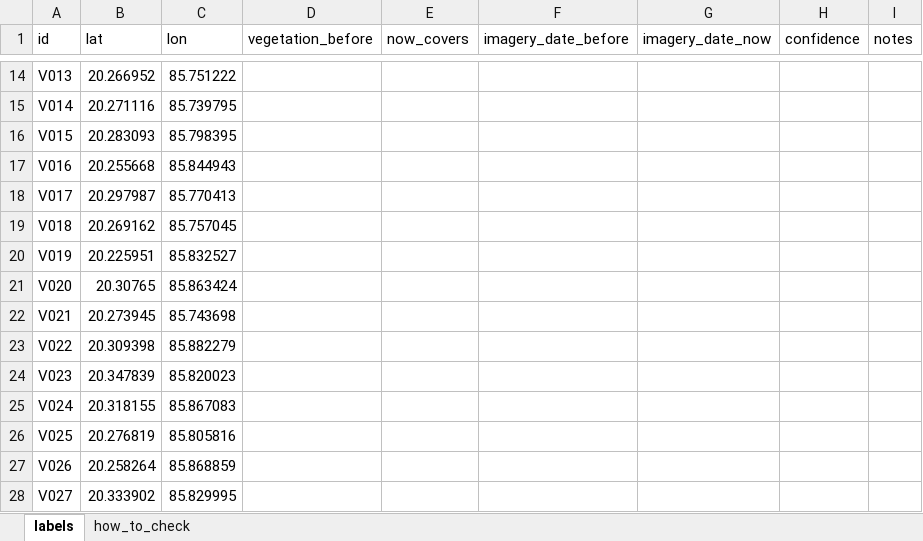
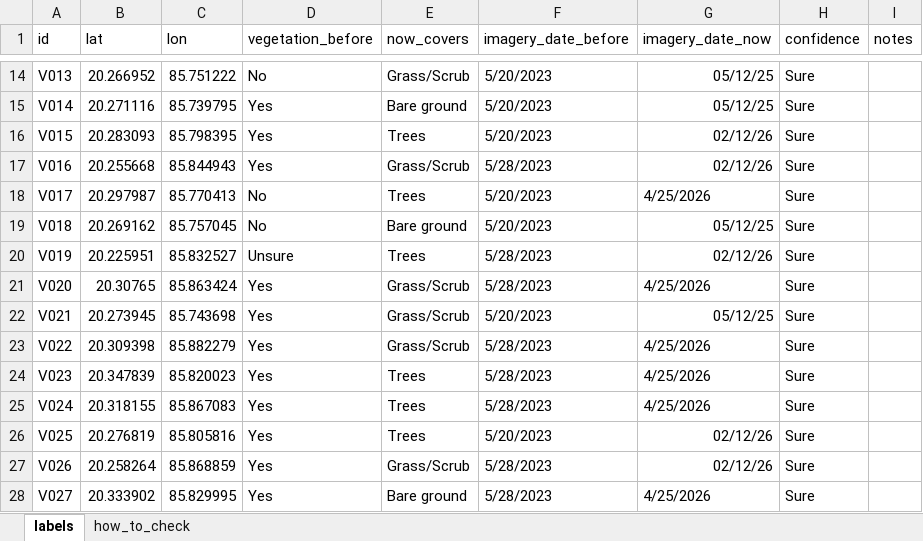
Before and after one commit to Hrytwik/geotact, an Excel workbook: validation/vegetation_check/vegetation_labels.xlsx, sheet labels, drawn as a sheet; only a part is shown, gaps mark what is left out; values as stored, in another font and other column widths than the file's, no borders; the diff covers the shown part only; the diff names each change by its address in the sheet, - before the commit and + after, or states it on an @@ line.

Commit message:
T15 scored: vegetation loss check does not meet the claim rule (user's accuracy 0.45, producer's 0.18); labels, plan and claims table synced

```diff
--- a/validation/vegetation_check/vegetation_labels.xlsx (sheet labels)
+++ b/validation/vegetation_check/vegetation_labels.xlsx (sheet labels)
-D14 (vegetation_before): (empty)
+D14 (vegetation_before): No
-E14 (now_covers): (empty)
+E14 (now_covers): Grass/Scrub
-F14:F16 (imagery_date_before): (empty)
+F14:F16 (imagery_date_before): 5/20/2023
-G14:G15 (imagery_date_now): (empty)
+G14:G15 (imagery_date_now): 05/12/25
-H14:H28 (confidence): (empty)
+H14:H28 (confidence): Sure
-D15:D17 (vegetation_before): (empty)
+D15:D17 (vegetation_before): Yes
-E15 (now_covers): (empty)
+E15 (now_covers): Bare ground
-E16 (now_covers): (empty)
+E16 (now_covers): Trees
-G16:G17 (imagery_date_now): (empty)
+G16:G17 (imagery_date_now): 02/12/26
-E17 (now_covers): (empty)
+E17 (now_covers): Grass/Scrub
-F17 (imagery_date_before): (empty)
+F17 (imagery_date_before): 5/28/2023
-D18:D19 (vegetation_before): (empty)
+D18:D19 (vegetation_before): No
-E18 (now_covers): (empty)
+E18 (now_covers): Trees
-F18:F19 (imagery_date_before): (empty)
+F18:F19 (imagery_date_before): 5/20/2023
-G18 (imagery_date_now): (empty)
+G18 (imagery_date_now): 4/25/2026
-E19 (now_covers): (empty)
+E19 (now_covers): Bare ground
-G19 (imagery_date_now): (empty)
+G19 (imagery_date_now): 05/12/25
-D20 (vegetation_before): (empty)
+D20 (vegetation_before): Unsure
-E20 (now_covers): (empty)
+E20 (now_covers): Trees
-F20:F21 (imagery_date_before): (empty)
+F20:F21 (imagery_date_before): 5/28/2023
-G20 (imagery_date_now): (empty)
+G20 (imagery_date_now): 02/12/26
-D21:D28 (vegetation_before): (empty)
+D21:D28 (vegetation_before): Yes
-E21:E23 (now_covers): (empty)
+E21:E23 (now_covers): Grass/Scrub
-G21 (imagery_date_now): (empty)
+G21 (imagery_date_now): 4/25/2026
-F22 (imagery_date_before): (empty)
+F22 (imagery_date_before): 5/20/2023
-G22 (imagery_date_now): (empty)
+G22 (imagery_date_now): 05/12/25
-F23:F25 (imagery_date_before): (empty)
+F23:F25 (imagery_date_before): 5/28/2023
-G23:G25 (imagery_date_now): (empty)
+G23:G25 (imagery_date_now): 4/25/2026
-E24:E26 (now_covers): (empty)
+E24:E26 (now_covers): Trees
-F26 (imagery_date_before): (empty)
+F26 (imagery_date_before): 5/20/2023
-G26:G27 (imagery_date_now): (empty)
+G26:G27 (imagery_date_now): 02/12/26
-E27 (now_covers): (empty)
+E27 (now_covers): Grass/Scrub
-F27:F28 (imagery_date_before): (empty)
+F27:F28 (imagery_date_before): 5/28/2023
-E28 (now_covers): (empty)
+E28 (now_covers): Bare ground
-G28 (imagery_date_now): (empty)
+G28 (imagery_date_now): 4/25/2026
```
Also changed, not shown: 425 edited cells elsewhere in this sheet, 1 other file.
